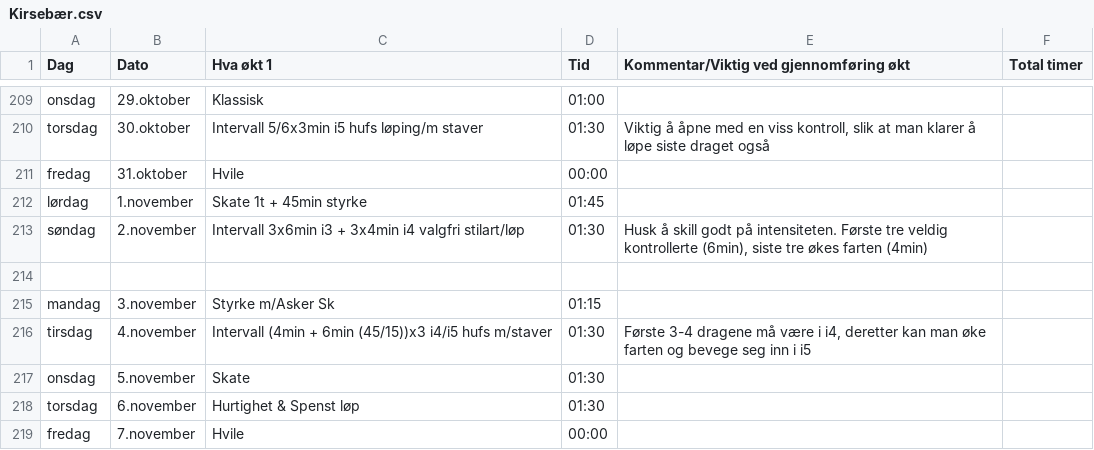
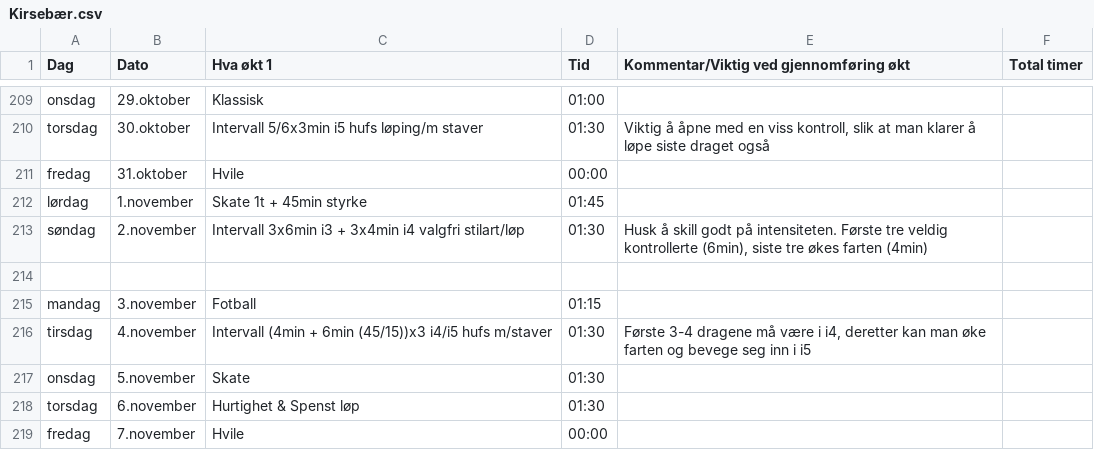
Before and after one commit to Syvbru/treningsplan, a CSV file: static/csv/Kirsebær.csv, drawn as a sheet; only a part is shown, gaps mark what is left out.

Commit message:
Update Kirsebær.csv

```diff
--- a/static/csv/Kirsebær.csv
+++ b/static/csv/Kirsebær.csv
@@ -214,3 +214,3 @@ søndag,2.november,Intervall 3x6min i3 + 3x4min i4 valgfri stilart/løp,01:30,"H
 ,,,,,
-mandag,3.november,Styrke m/Asker Sk,01:15,,
+mandag,3.november,Fotball,01:15,,
 tirsdag,4.november,Intervall (4min + 6min (45/15))x3 i4/i5 hufs m/staver,01:30,"Første 3-4 dragene må være i i4, deretter kan man øke farten og bevege seg inn i i5",
```
